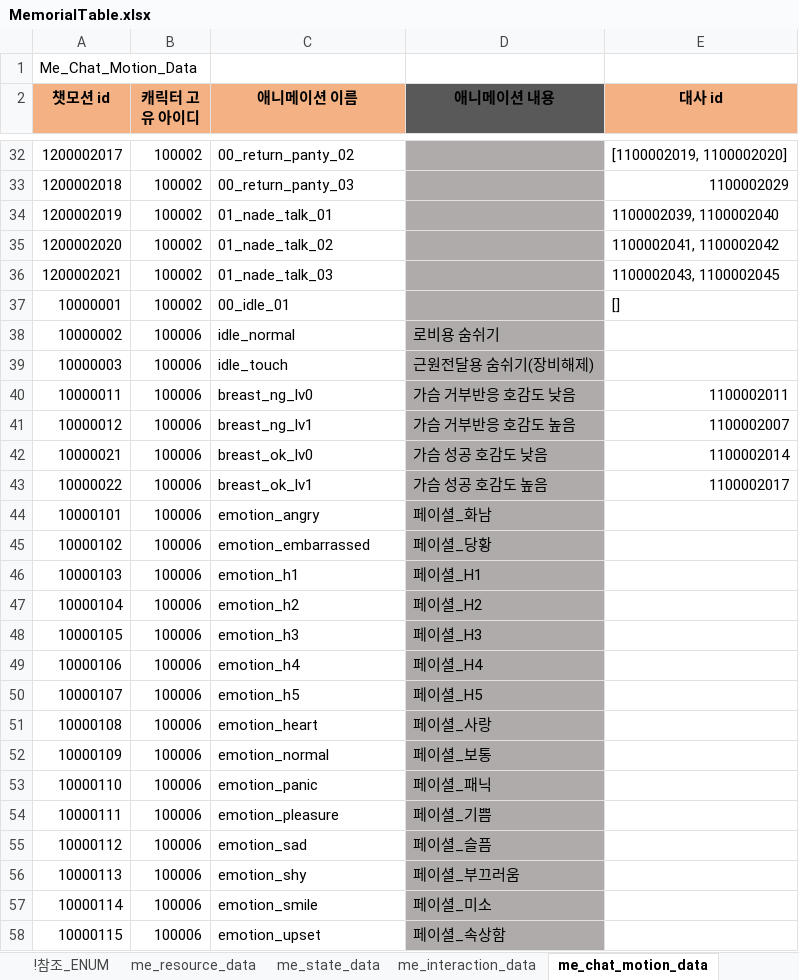
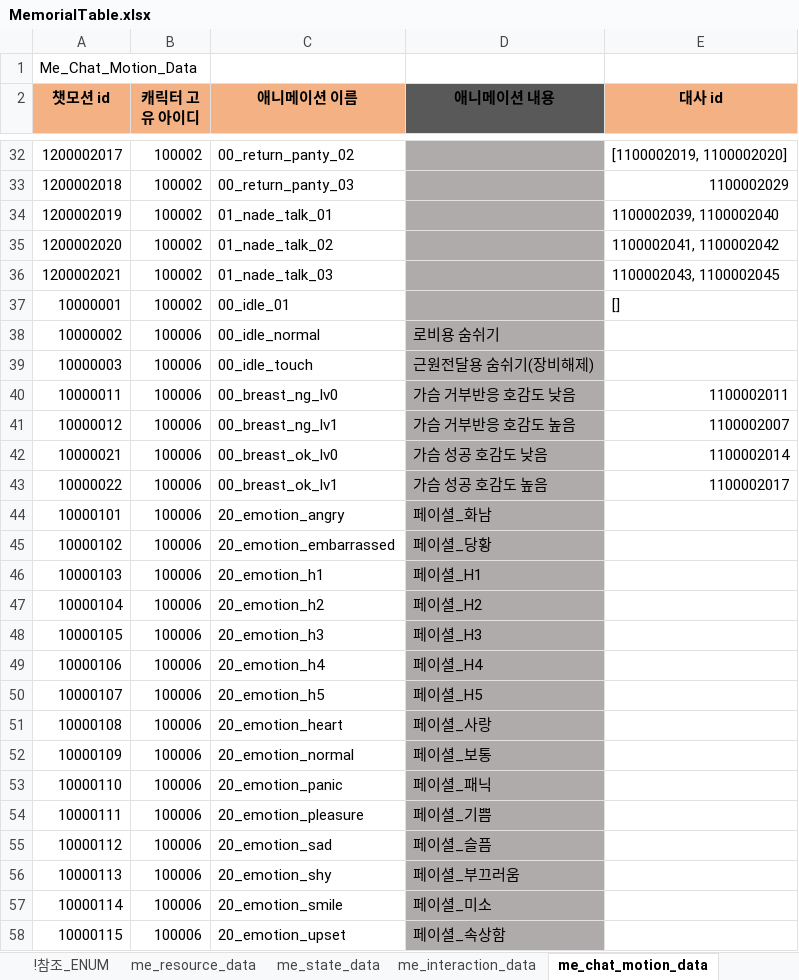
Before and after one commit to shanash/ZeroOne, an Excel workbook: Android/ExcelData/MemorialTable.xlsx, sheet me_chat_motion_data, drawn as a sheet; only a part is shown, gaps mark what is left out; values as stored, in another font and other column widths than the file's, no borders; the diff names each change by its address in the sheet, - before the commit and + after, or states it on an @@ line.

```diff
--- a/Android/ExcelData/MemorialTable.xlsx (sheet me_chat_motion_data)
+++ b/Android/ExcelData/MemorialTable.xlsx (sheet me_chat_motion_data)
-C38 (애니메이션 이름): idle_normal
+C38 (애니메이션 이름): 00_idle_normal
-C39 (애니메이션 이름): idle_touch
+C39 (애니메이션 이름): 00_idle_touch
-C40 (애니메이션 이름): breast_ng_lv0
+C40 (애니메이션 이름): 00_breast_ng_lv0
-C41 (애니메이션 이름): breast_ng_lv1
+C41 (애니메이션 이름): 00_breast_ng_lv1
-C42 (애니메이션 이름): breast_ok_lv0
+C42 (애니메이션 이름): 00_breast_ok_lv0
-C43 (애니메이션 이름): breast_ok_lv1
+C43 (애니메이션 이름): 00_breast_ok_lv1
-C44 (애니메이션 이름): emotion_angry
+C44 (애니메이션 이름): 20_emotion_angry
-C45 (애니메이션 이름): emotion_embarrassed
+C45 (애니메이션 이름): 20_emotion_embarrassed
-C46 (애니메이션 이름): emotion_h1
+C46 (애니메이션 이름): 20_emotion_h1
-C47 (애니메이션 이름): emotion_h2
+C47 (애니메이션 이름): 20_emotion_h2
-C48 (애니메이션 이름): emotion_h3
+C48 (애니메이션 이름): 20_emotion_h3
-C49 (애니메이션 이름): emotion_h4
+C49 (애니메이션 이름): 20_emotion_h4
-C50 (애니메이션 이름): emotion_h5
+C50 (애니메이션 이름): 20_emotion_h5
-C51 (애니메이션 이름): emotion_heart
+C51 (애니메이션 이름): 20_emotion_heart
-C52 (애니메이션 이름): emotion_normal
+C52 (애니메이션 이름): 20_emotion_normal
-C53 (애니메이션 이름): emotion_panic
+C53 (애니메이션 이름): 20_emotion_panic
-C54 (애니메이션 이름): emotion_pleasure
+C54 (애니메이션 이름): 20_emotion_pleasure
-C55 (애니메이션 이름): emotion_sad
+C55 (애니메이션 이름): 20_emotion_sad
-C56 (애니메이션 이름): emotion_shy
+C56 (애니메이션 이름): 20_emotion_shy
-C57 (애니메이션 이름): emotion_smile
+C57 (애니메이션 이름): 20_emotion_smile
-C58 (애니메이션 이름): emotion_upset
+C58 (애니메이션 이름): 20_emotion_upset
```
Also changed, not shown: 5 other files.
